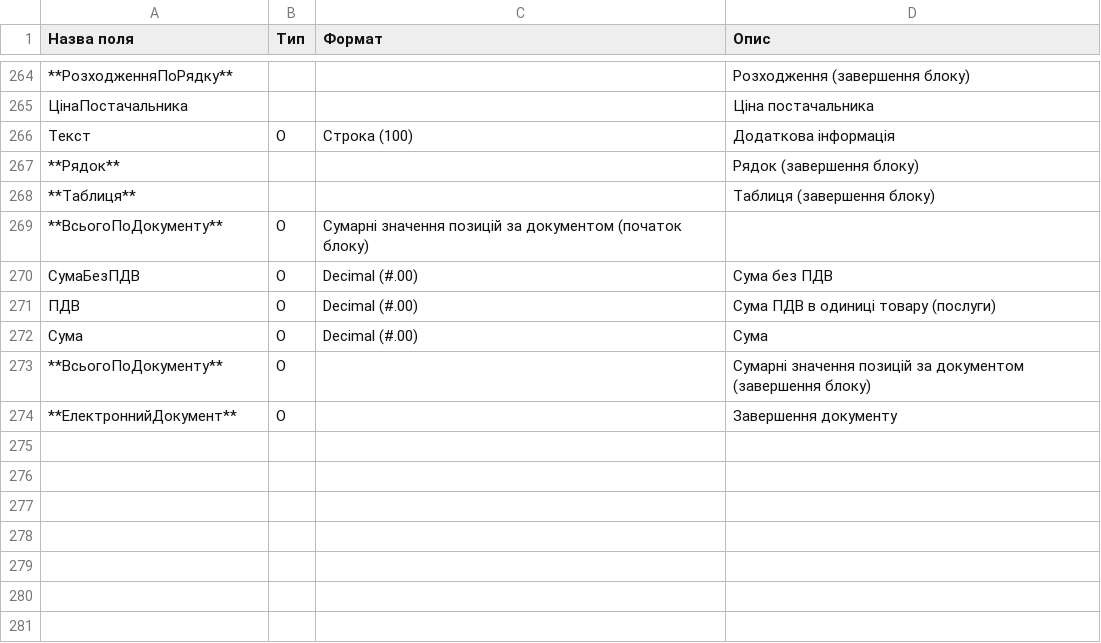
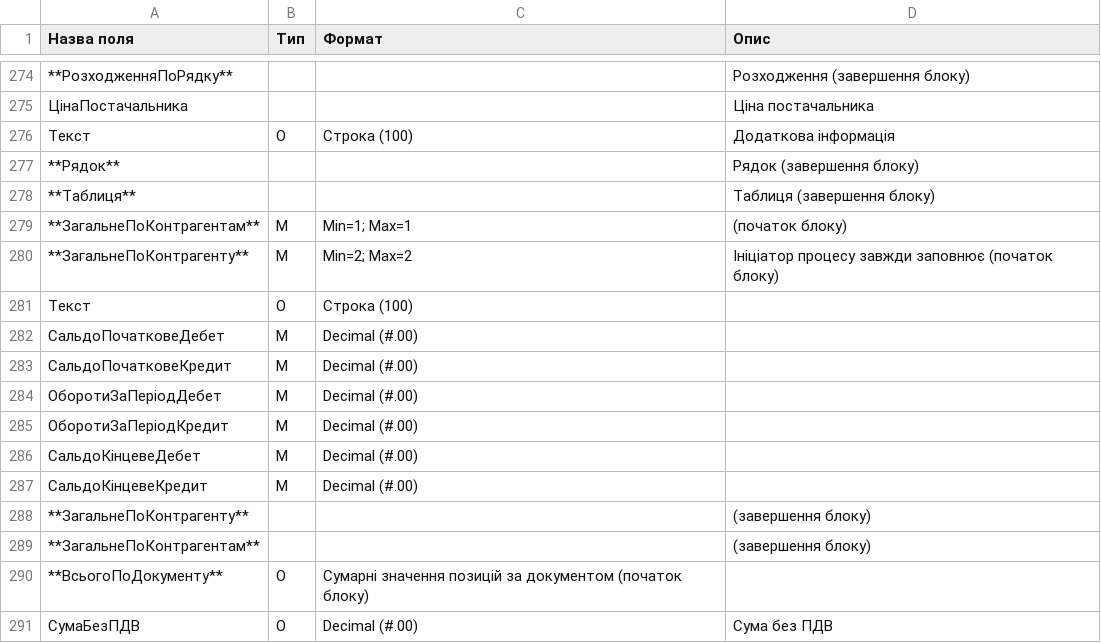
Before and after one commit to EDI-N/Docs, a CSV file: docs/source/XML/files/COMDOC.csv, drawn as a sheet; only a part is shown, gaps mark what is left out; the shorter side is filled out with more unchanged rows; the diff covers the shown part only; the diff names each change by its address in the sheet, - before the commit and + after, or states it on an @@ line.

```diff
--- a/docs/source/XML/files/COMDOC.csv
+++ b/docs/source/XML/files/COMDOC.csv
+row 279: **ЗагальнеПоКонтрагентам** | M | Min=1; Max=1 | (початок блоку)
+row 280: **ЗагальнеПоКонтрагенту** | M | Min=2; Max=2 | Ініціатор процесу завжди заповнює (початок блоку)
+row 281: Текст | O | Строка (100)
+row 282: СальдоПочатковеДебет | M | Decimal (#.00)
+row 283: СальдоПочатковеКредит | M | Decimal (#.00)
+row 284: ОборотиЗаПеріодДебет | M | Decimal (#.00)
+row 285: ОборотиЗаПеріодКредит | M | Decimal (#.00)
+row 286: СальдоКінцевеДебет | M | Decimal (#.00)
+row 287: СальдоКінцевеКредит | M | Decimal (#.00)
+row 288: **ЗагальнеПоКонтрагенту** |  |  | (завершення блоку)
+row 289: **ЗагальнеПоКонтрагентам** |  |  | (завершення блоку)
```
Also changed, not shown: 13 added rows, 3 removed rows and 1 edited cell elsewhere in this file, 1 other file.
